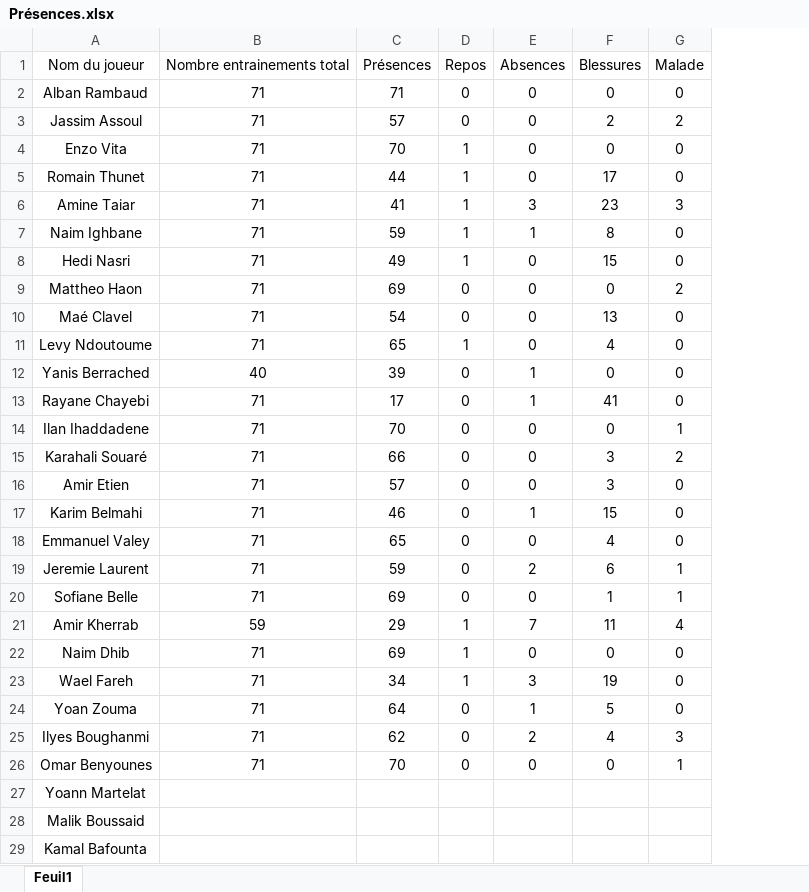
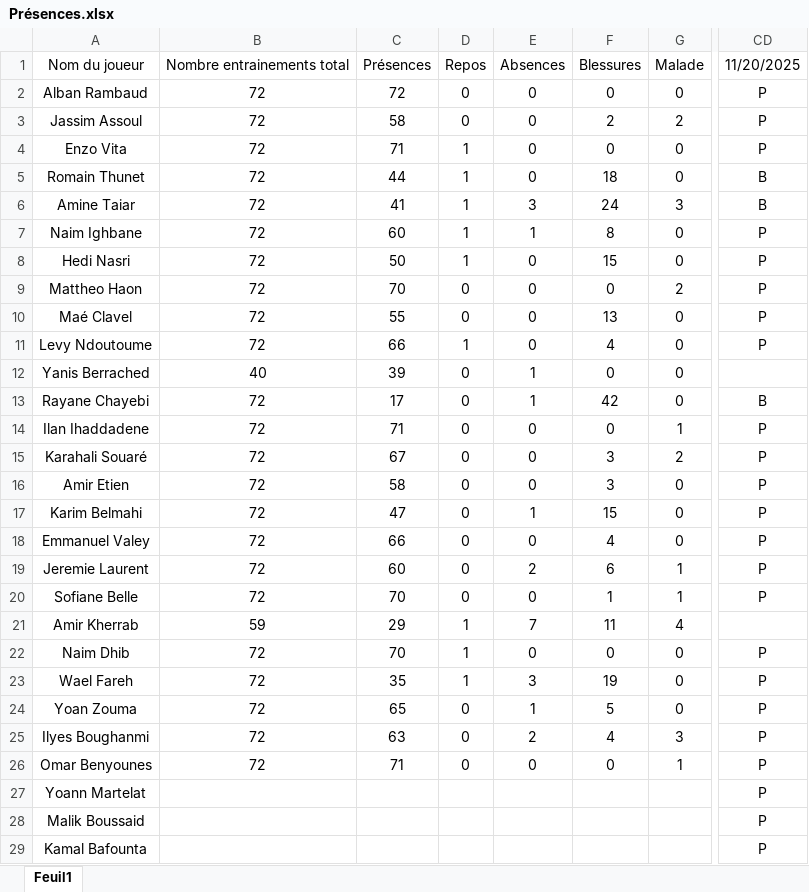
Before and after one commit to Chris15100/lld-app, an Excel workbook: data/Présences.xlsx, sheet Feuil1, drawn as a sheet; only a part is shown, gaps mark what is left out; values as stored, in another font and other column widths than the file's, no borders; conditional formats not drawn; removed rows and columns are numbered as before the commit, all else as after; the diff names each change by its address in the sheet, - before the commit and + after, or states it on an @@ line.

```diff
--- a/data/Présences.xlsx (sheet Feuil1)
+++ b/data/Présences.xlsx (sheet Feuil1)
-column B, rows 1-26: Nombre entrainements total | 71 | 71 | 71 | 71 | 71 | 71 | 71 | 71 | 71 | 71 | 40 | 71 | 71 | 71 | 71 | 71 | 71 | 71 | 71 | 59 | 71 | 71 | 71 | 71 | 71
+column B, rows 1-26: Nombre entrainements total | 72 | 72 | 72 | 72 | 72 | 72 | 72 | 72 | 72 | 72 | 40 | 72 | 72 | 72 | 72 | 72 | 72 | 72 | 72 | 59 | 72 | 72 | 72 | 72 | 72
+column CD, rows 1-29: 11/20/2025 | P | P | P | B | B | P | P | P | P | P |  | B | P | P | P | P | P | P | P |  | P | P | P | P | P | P | P | P
-C2: 71
+C2: 72
-C3: 57
+C3: 58
-C4: 70
+C4: 71
-F5: 17
+F5: 18
-F6: 23
+F6: 24
-C7: 59
+C7: 60
-C8: 49
+C8: 50
-C9: 69
+C9: 70
-C10: 54
+C10: 55
-C11: 65
+C11: 66
-F13: 41
+F13: 42
-C14: 70
+C14: 71
-C15: 66
+C15: 67
-C16: 57
+C16: 58
-C17: 46
+C17: 47
-C18: 65
+C18: 66
-C19: 59
+C19: 60
-C20: 69
+C20: 70
-C22: 69
+C22: 70
-C23: 34
+C23: 35
-C24: 64
+C24: 65
-C25: 62
+C25: 63
-C26: 70
+C26: 71
```
Also changed, not shown: data/DonneesGPSPropres.xlsx.
